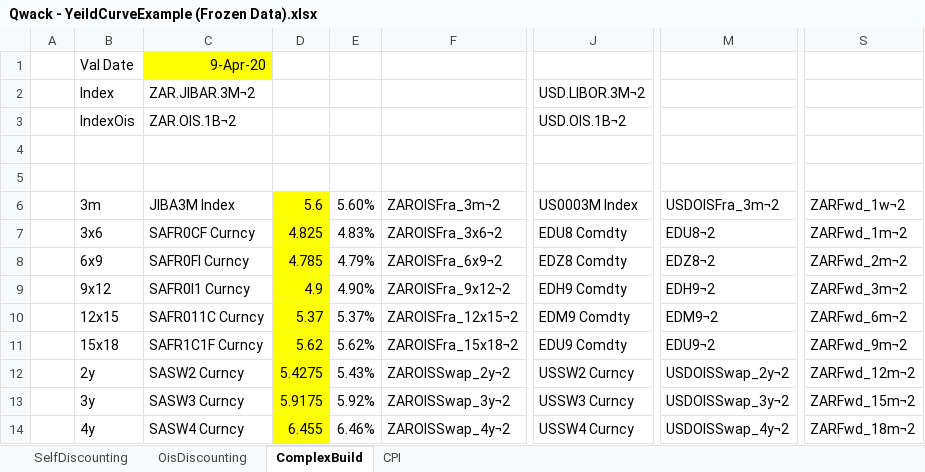
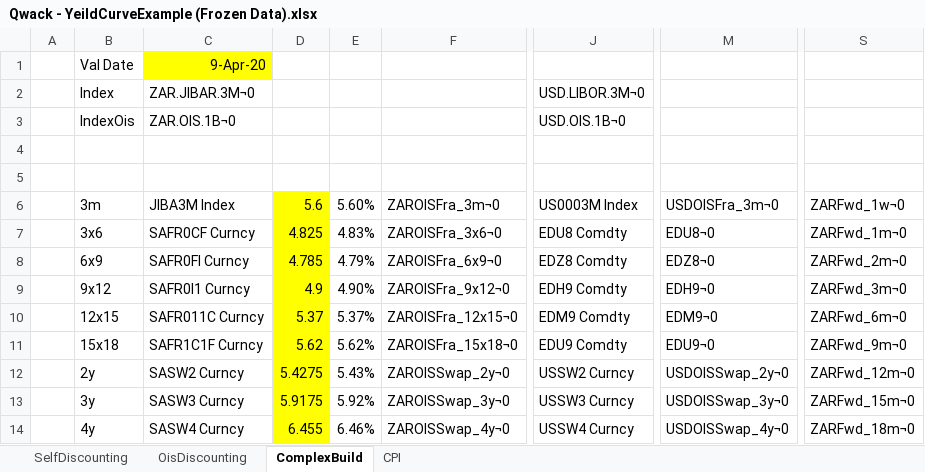
Before and after one commit to cetusfinance/qwack, an Excel workbook: examples/Qwack - YeildCurveExample (Frozen Data).xlsx, sheet ComplexBuild, drawn as a sheet; only a part is shown, gaps mark what is left out; values as stored, in another font and other column widths than the file's, no borders; the diff covers the shown part only; the diff names each change by its address in the sheet, - before the commit and + after, or states it on an @@ line.

```diff
--- a/examples/Qwack - YeildCurveExample (Frozen Data).xlsx (sheet ComplexBuild)
+++ b/examples/Qwack - YeildCurveExample (Frozen Data).xlsx (sheet ComplexBuild)
-C2: ZAR.JIBAR.3M¬2
+C2: ZAR.JIBAR.3M¬0
-J2: USD.LIBOR.3M¬2
+J2: USD.LIBOR.3M¬0
-C3: ZAR.OIS.1B¬2
+C3: ZAR.OIS.1B¬0
-J3: USD.OIS.1B¬2
+J3: USD.OIS.1B¬0
-F6: ZAROISFra_3m¬2
+F6: ZAROISFra_3m¬0
-M6: USDOISFra_3m¬2
+M6: USDOISFra_3m¬0
-S6: ZARFwd_1w¬2
+S6: ZARFwd_1w¬0
-F7: ZAROISFra_3x6¬2
+F7: ZAROISFra_3x6¬0
-M7: EDU8¬2
+M7: EDU8¬0
-S7: ZARFwd_1m¬2
+S7: ZARFwd_1m¬0
-F8: ZAROISFra_6x9¬2
+F8: ZAROISFra_6x9¬0
-M8: EDZ8¬2
+M8: EDZ8¬0
-S8: ZARFwd_2m¬2
+S8: ZARFwd_2m¬0
-F9: ZAROISFra_9x12¬2
+F9: ZAROISFra_9x12¬0
-M9: EDH9¬2
+M9: EDH9¬0
-S9: ZARFwd_3m¬2
+S9: ZARFwd_3m¬0
-F10: ZAROISFra_12x15¬2
+F10: ZAROISFra_12x15¬0
-M10: EDM9¬2
+M10: EDM9¬0
-S10: ZARFwd_6m¬2
+S10: ZARFwd_6m¬0
-F11: ZAROISFra_15x18¬2
+F11: ZAROISFra_15x18¬0
-M11: EDU9¬2
+M11: EDU9¬0
-S11: ZARFwd_9m¬2
+S11: ZARFwd_9m¬0
-F12: ZAROISSwap_2y¬2
+F12: ZAROISSwap_2y¬0
-M12: USDOISSwap_2y¬2
+M12: USDOISSwap_2y¬0
-S12: ZARFwd_12m¬2
+S12: ZARFwd_12m¬0
-F13: ZAROISSwap_3y¬2
+F13: ZAROISSwap_3y¬0
-M13: USDOISSwap_3y¬2
+M13: USDOISSwap_3y¬0
-S13: ZARFwd_15m¬2
+S13: ZARFwd_15m¬0
-F14: ZAROISSwap_4y¬2
+F14: ZAROISSwap_4y¬0
-M14: USDOISSwap_4y¬2
+M14: USDOISSwap_4y¬0
-S14: ZARFwd_18m¬2
+S14: ZARFwd_18m¬0
```
Also changed, not shown: 38 edited cells elsewhere in this sheet, sheet CPI, charts or pictures, 15 other files.
